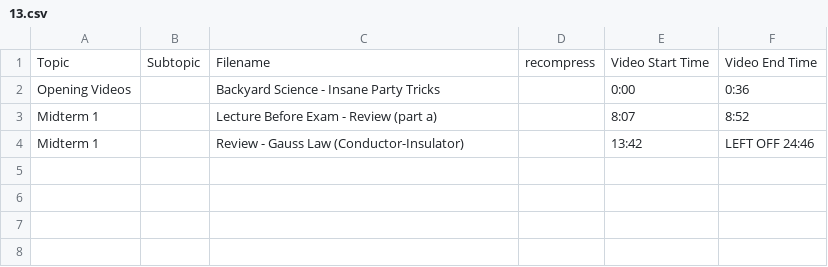
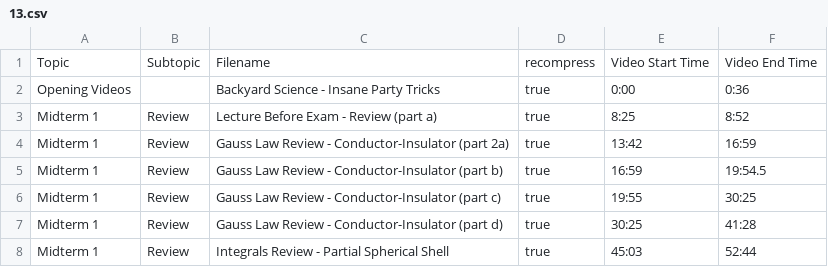
Before and after one commit to SBUtltmedia/Hemmick, a CSV file: csv/132/13.csv, drawn as a sheet.

```diff
--- a/csv/132/13.csv
+++ b/csv/132/13.csv
@@ -1,4 +1,8 @@
 Topic,Subtopic,Filename,recompress,Video Start Time,Video End Time
-Opening Videos,,Backyard Science - Insane Party Tricks,,0:00,0:36
-Midterm 1,,Lecture Before Exam - Review (part a),,8:07,8:52
-Midterm 1,,Review - Gauss Law (Conductor-Insulator),,13:42,LEFT OFF 24:46
+Opening Videos,,Backyard Science - Insane Party Tricks,true,0:00,0:36
+Midterm 1,Review,Lecture Before Exam - Review (part a),true,8:25,8:52
+Midterm 1,Review,Gauss Law Review - Conductor-Insulator (part 2a),true,13:42,16:59
+Midterm 1,Review,Gauss Law Review - Conductor-Insulator (part b),true,16:59,19:54.5
+Midterm 1,Review,Gauss Law Review - Conductor-Insulator (part c),true,19:55,30:25
+Midterm 1,Review,Gauss Law Review - Conductor-Insulator (part d),true,30:25,41:28
+Midterm 1,Review,Integrals Review - Partial Spherical Shell,true,45:03,52:44
```
Also changed, not shown: 2 other files.
